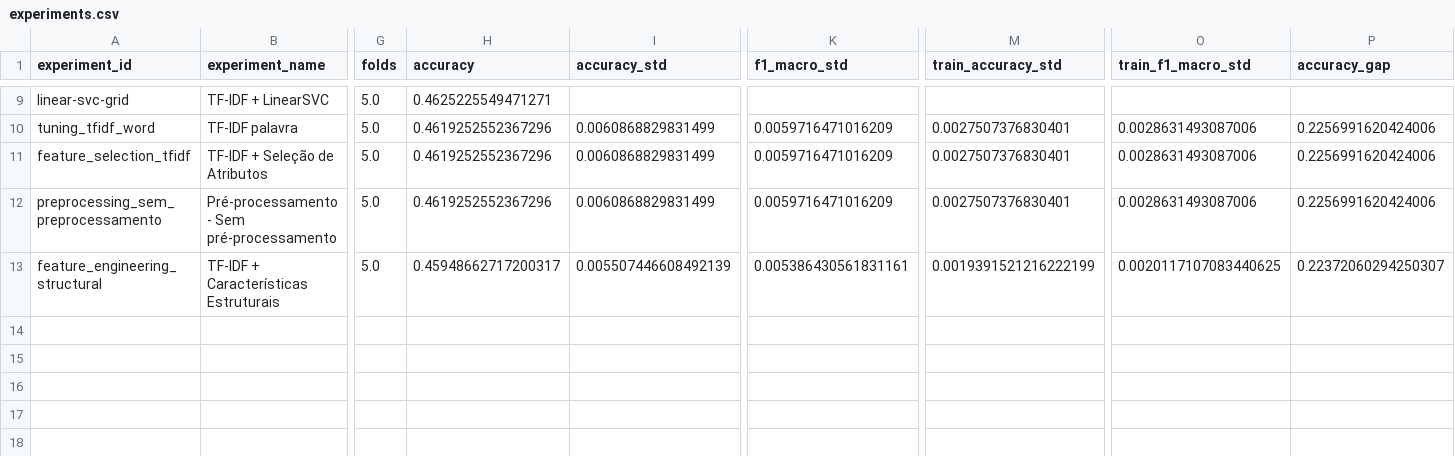
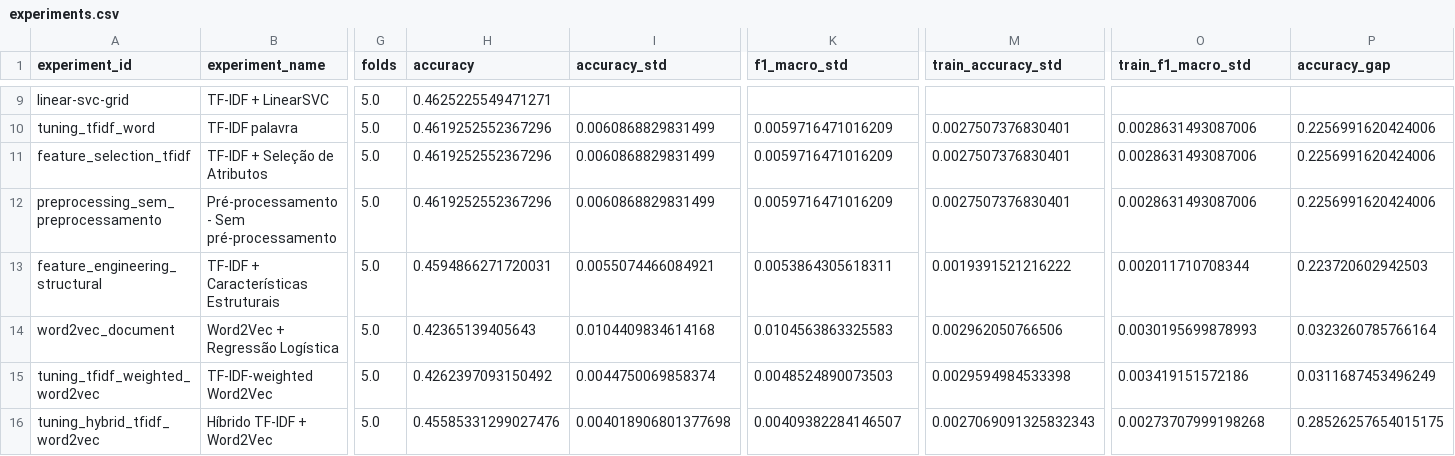
Before and after one commit to bavusof/ep1-pln, a CSV file: results/summary/experiments.csv, drawn as a sheet; only a part is shown, gaps mark what is left out; rows hold the shown columns only; the diff names each change by its address in the sheet, - before the commit and + after, or states it on an @@ line.

Commit message:
Embeddings: Word2Vec

```diff
--- a/results/summary/experiments.csv
+++ b/results/summary/experiments.csv
-H13 (accuracy): 0.45948662717200317
+H13 (accuracy): 0.4594866271720031
-I13 (accuracy_std): 0.005507446608492139
+I13 (accuracy_std): 0.0055074466084921
-K13 (f1_macro_std): 0.005386430561831161
+K13 (f1_macro_std): 0.0053864305618311
-M13 (train_accuracy_std): 0.0019391521216222199
+M13 (train_accuracy_std): 0.0019391521216222
-O13 (train_f1_macro_std): 0.0020117107083440625
+O13 (train_f1_macro_std): 0.002011710708344
-P13 (accuracy_gap): 0.22372060294250307
+P13 (accuracy_gap): 0.223720602942503
+row 14: word2vec_document | Word2Vec + Regressão Logística | 5.0 | 0.42365139405643 | 0.0104409834614168 | 0.0104563863325583 | 0.002962050766506 | 0.0030195699878993 | 0.0323260785766164
+row 15: tuning_tfidf_weighted_word2vec | TF-IDF-weighted Word2Vec | 5.0 | 0.4262397093150492 | 0.0044750069858374 | 0.0048524890073503 | 0.0029594984533398 | 0.003419151572186 | 0.0311687453496249
+row 16: tuning_hybrid_tfidf_word2vec | Híbrido TF-IDF + Word2Vec | 5.0 | 0.45585331299027476 | 0.004018906801377698 | 0.00409382284146507 | 0.0027069091325832343 | 0.00273707999198268 | 0.28526257654015175
```
Also changed, not shown: 10 other files.
